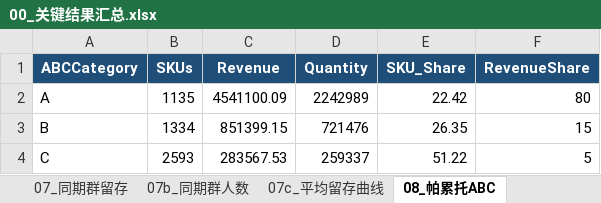
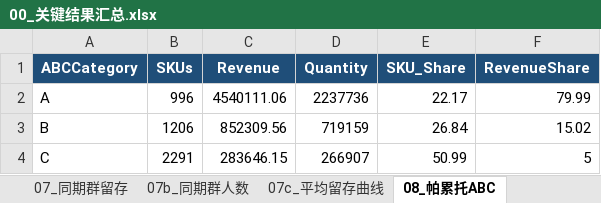
Before and after one commit to heee-a/business-data-analysis, an Excel workbook: outputs/tables/00_关键结果汇总.xlsx, sheet 08_帕累托ABC, drawn as a sheet; values as stored, in another font and other column widths than the file's, no borders; the diff names each change by its address in the sheet, - before the commit and + after, or states it on an @@ line.

```diff
--- a/outputs/tables/00_关键结果汇总.xlsx (sheet 08_帕累托ABC)
+++ b/outputs/tables/00_关键结果汇总.xlsx (sheet 08_帕累托ABC)
-B2 (SKUs): 1135
+B2 (SKUs): 996
-C2 (Revenue): 4541100.09
+C2 (Revenue): 4540111.06
-D2 (Quantity): 2242989
+D2 (Quantity): 2237736
-E2 (SKU_Share): 22.42
+E2 (SKU_Share): 22.17
-F2 (RevenueShare): 80
+F2 (RevenueShare): 79.99
-B3 (SKUs): 1334
+B3 (SKUs): 1206
-C3 (Revenue): 851399.15
+C3 (Revenue): 852309.56
-D3 (Quantity): 721476
+D3 (Quantity): 719159
-E3 (SKU_Share): 26.35
+E3 (SKU_Share): 26.84
-F3 (RevenueShare): 15
+F3 (RevenueShare): 15.02
-B4 (SKUs): 2593
+B4 (SKUs): 2291
-C4 (Revenue): 283567.53
+C4 (Revenue): 283646.15
-D4 (Quantity): 259337
+D4 (Quantity): 266907
-E4 (SKU_Share): 51.22
+E4 (SKU_Share): 50.99
```
Also changed, not shown: sheet 01_核心指标, 27 other files.
